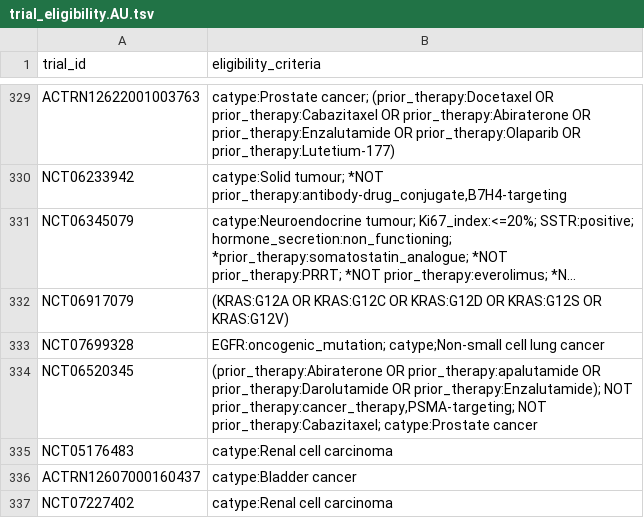
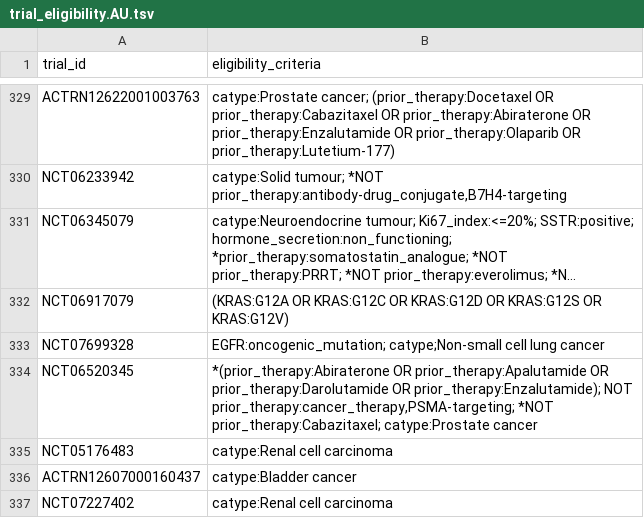
Before and after one commit to fpylin/POTTR, a TSV file: data/trial_eligibility.AU.tsv, drawn as a sheet; only a part is shown, gaps mark what is left out; long unchanged cells end in ….

Commit message:
Database updates

```diff
--- a/data/trial_eligibility.AU.tsv
+++ b/data/trial_eligibility.AU.tsv
@@ -333,3 +333,3 @@ NCT06917079	(KRAS:G12A OR KRAS:G12C OR KRAS:G12D OR KRAS:G12S OR KRAS:G12V)
 NCT07699328	EGFR:oncogenic_mutation; catype;Non-small cell lung cancer
-NCT06520345	(prior_therapy:Abiraterone OR prior_therapy:apalutamide OR prior_therapy:Darolutamide OR prior_therapy:Enzalutamide); NOT prior_therapy:cancer_therapy,PSMA-targeting; NOT prior_therapy:Cabazitaxel; catype:Prostate cancer
+NCT06520345	*(prior_therapy:Abiraterone OR prior_therapy:Apalutamide OR prior_therapy:Darolutamide OR prior_therapy:Enzalutamide); NOT prior_therapy:cancer_therapy,PSMA-targeting; *NOT prior_therapy:Cabazitaxel; catype:Prostate cancer
 NCT05176483	catype:Renal cell carcinoma
```
